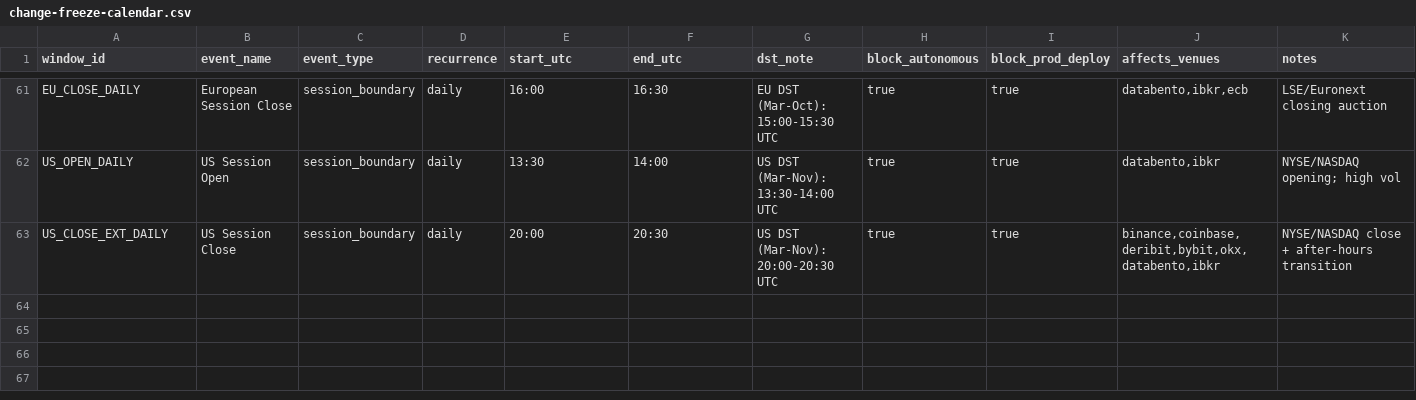
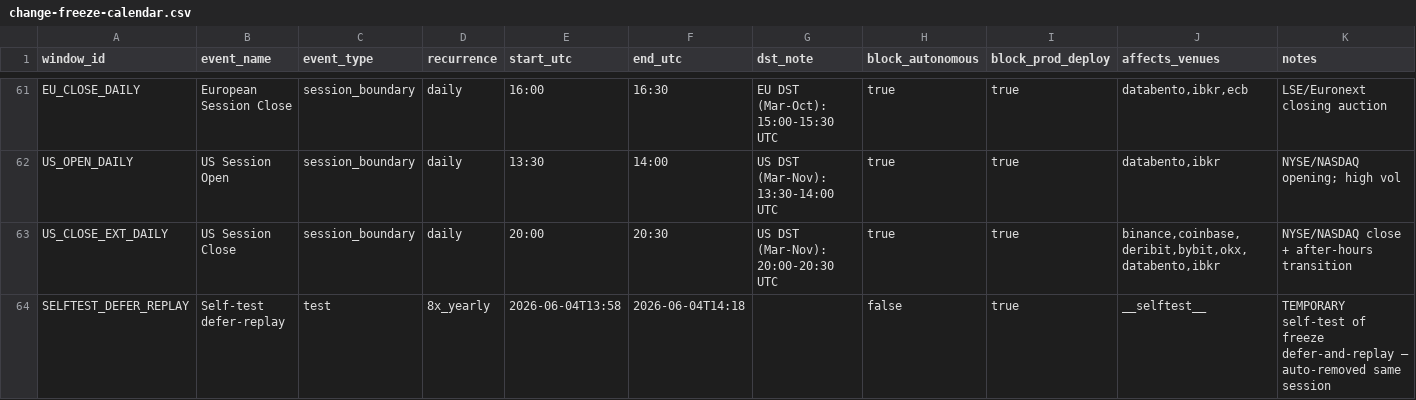
Before and after one commit to IggyIkenna/unified-trading-pm, a CSV file: plans/ops/change-freeze-calendar.csv, drawn as a sheet; only a part is shown, gaps mark what is left out.

```diff
--- a/plans/ops/change-freeze-calendar.csv
+++ b/plans/ops/change-freeze-calendar.csv
@@ -63 +63,2 @@ US_OPEN_DAILY,US Session Open,session_boundary,daily,13:30,14:00,US DST (Mar-Nov
 US_CLOSE_EXT_DAILY,US Session Close,session_boundary,daily,20:00,20:30,US DST (Mar-Nov): 20:00-20:30 UTC,true,true,"binance,coinbase,deribit,bybit,okx,databento,ibkr","NYSE/NASDAQ close + after-hours transition"
+SELFTEST_DEFER_REPLAY,Self-test defer-replay,test,8x_yearly,2026-06-04T13:58,2026-06-04T14:18,,false,true,"__selftest__","TEMPORARY self-test of freeze defer-and-replay — auto-removed same session"
```
